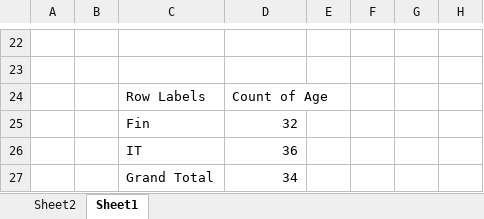
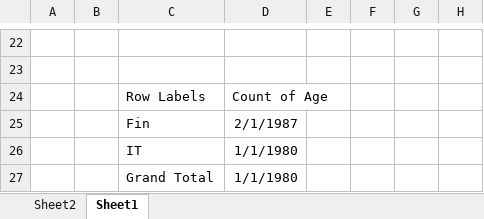
Before and after one commit to Python-Big-Data-Science-NYC/ExcelVBABootcampNYC, an Excel workbook: RecordPivotTable v4.xlsm, sheet Sheet1, drawn as a sheet; only a part is shown, gaps mark what is left out; values as stored, in another font and other column widths than the file's, no borders; charts and pictures not drawn; the diff names each change by its address in the sheet, - before the commit and + after, or states it on an @@ line.

```diff
--- a/RecordPivotTable v4.xlsm (sheet Sheet1)
+++ b/RecordPivotTable v4.xlsm (sheet Sheet1)
-D25: 32
+D25: 2/1/1987
-D26: 36
+D26: 1/1/1980
-D27: 34
+D27: 1/1/1980
```
Also changed, not shown: Error handling.xlsm, Importing To v2.xlsm, 9 other files.
